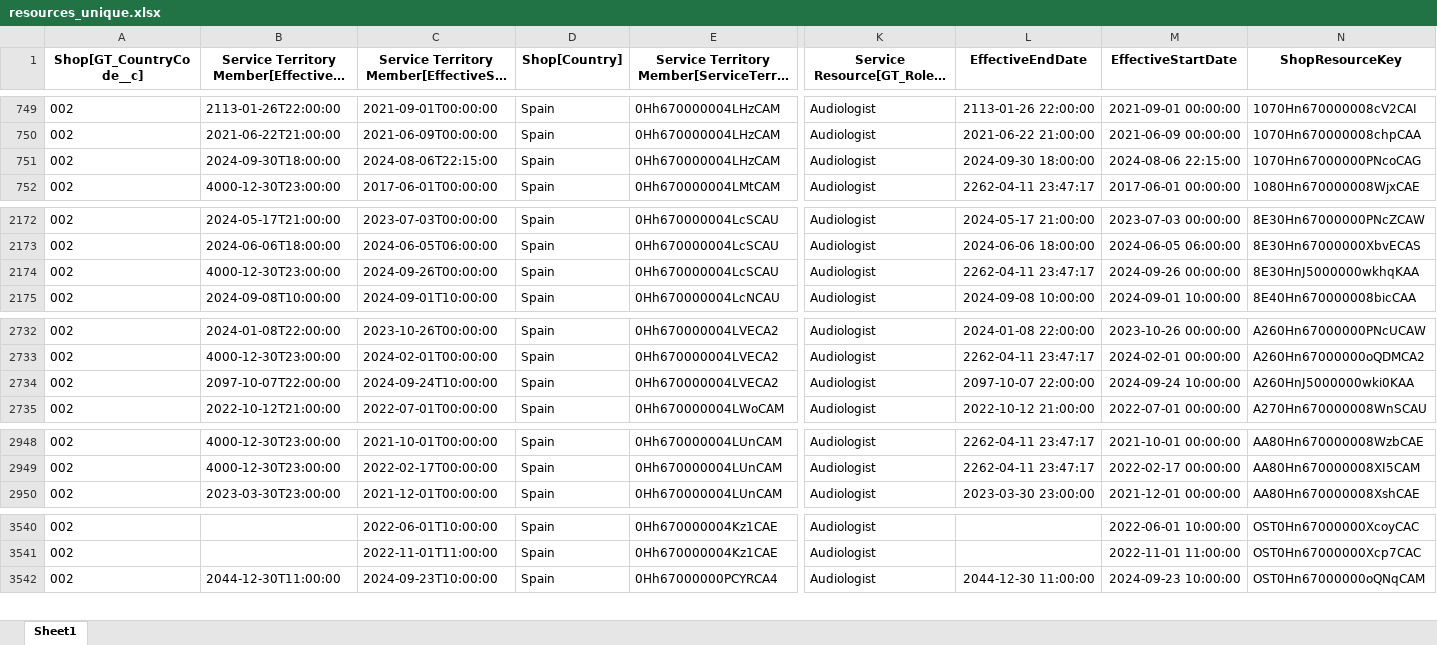
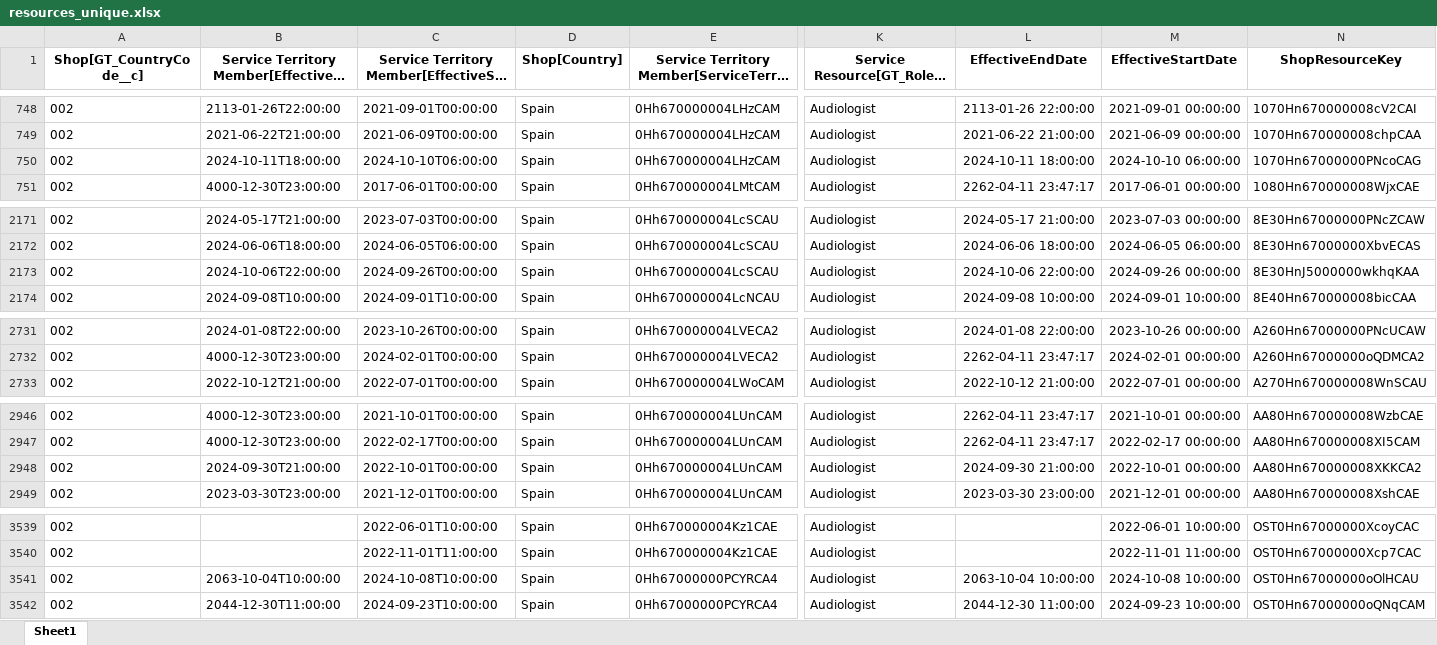
Before and after one commit to alisaleks/Agenda_App, an Excel workbook: resources_unique.xlsx, sheet Sheet1, drawn as a sheet; only a part is shown, gaps mark what is left out; long unchanged cells end in …; values as stored, in another font and other column widths than the file's, no borders; removed rows and columns are numbered as before the commit, all else as after; rows hold the shown columns only; the diff covers the shown part only; the diff names each change by its address in the sheet, - before the commit and + after, or states it on an @@ line.

```diff
--- a/resources_unique.xlsx (sheet Sheet1)
+++ b/resources_unique.xlsx (sheet Sheet1)
-B750: 2024-09-30T18:00:00
+B750: 2024-10-11T18:00:00
-C750: 2024-08-06T22:15:00
+C750: 2024-10-10T06:00:00
-L750 (EffectiveEndDate): 2024-09-30 18:00:00
+L750 (EffectiveEndDate): 2024-10-11 18:00:00
-M750 (EffectiveStartDate): 2024-08-06 22:15:00
+M750 (EffectiveStartDate): 2024-10-10 06:00:00
-B2173: 4000-12-30T23:00:00
+B2173: 2024-10-06T22:00:00
-L2173 (EffectiveEndDate): 2262-04-11 23:47:17
+L2173 (EffectiveEndDate): 2024-10-06 22:00:00
-row 2734: 002 | 2097-10-07T22:00:00 | 2024-09-24T10:00:00 | Spain | 0Hh670000004LVECA2 | Audiologist | 2097-10-07 22:00:00 | 2024-09-24 10:00:00 | A260HnJ5000000wki0KAA
+row 2948: 002 | 2024-09-30T21:00:00 | 2022-10-01T00:00:00 | Spain | 0Hh670000004LUnCAM | Audiologist | 2024-09-30 21:00:00 | 2022-10-01 00:00:00 | AA80Hn670000008XKKCA2
+row 3541: 002 | 2063-10-04T10:00:00 | 2024-10-08T10:00:00 | Spain | 0Hh67000000PCYRCA4 | Audiologist | 2063-10-04 10:00:00 | 2024-10-08 10:00:00 | OST0Hn67000000oOlHCAU
```
Also changed, not shown: 2 added rows, 3 removed rows and 1 edited cell elsewhere in this sheet, hcm_sf_merged.xlsx, hours_2024-10-08.xlsx, 5 other files.
